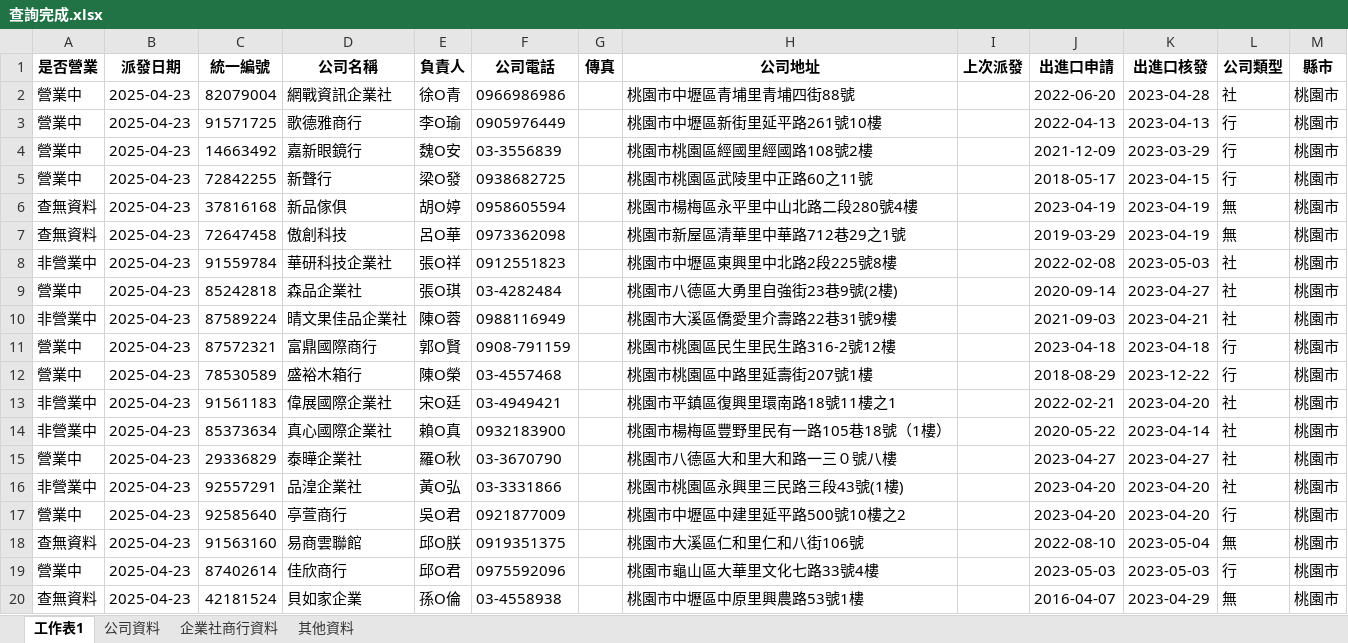
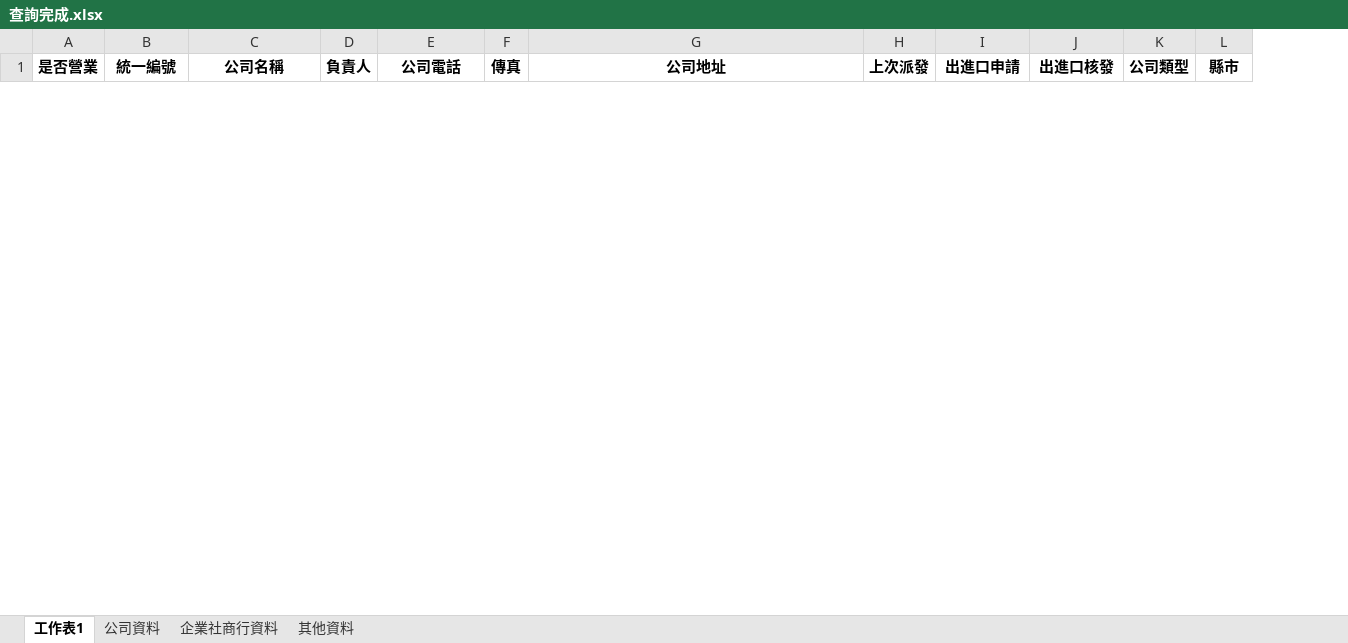
Before and after one commit to ken1010533/your_project, an Excel workbook: 範本/查詢完成.xlsx, sheet 工作表1, drawn as a sheet; only a part is shown; values as stored, in another font and other column widths than the file's, no borders; removed rows and columns are numbered as before the commit, all else as after; the diff covers the shown part only; the diff names each change by its address in the sheet, - before the commit and + after, or states it on an @@ line.

```diff
--- a/範本/查詢完成.xlsx (sheet 工作表1)
+++ b/範本/查詢完成.xlsx (sheet 工作表1)
-column B (派發日期), empty
-row 2: 營業中 | 2025-04-23 | 82079004 | 網戰資訊企業社 | 徐O青 | 0966986986 |  | 桃園市中壢區青埔里青埔四街88號 |  | 2022-06-20 | 2023-04-28 | 社 | 桃園市
-row 3: 營業中 | 2025-04-23 | 91571725 | 歌德雅商行 | 李O瑜 | 0905976449 |  | 桃園市中壢區新街里延平路261號10樓 |  | 2022-04-13 | 2023-04-13 | 行 | 桃園市
-row 4: 營業中 | 2025-04-23 | 14663492 | 嘉新眼鏡行 | 魏O安 | 03-3556839 |  | 桃園市桃園區經國里經國路108號2樓 |  | 2021-12-09 | 2023-03-29 | 行 | 桃園市
-row 5: 營業中 | 2025-04-23 | 72842255 | 新聲行 | 梁O發 | 0938682725 |  | 桃園市桃園區武陵里中正路60之11號 |  | 2018-05-17 | 2023-04-15 | 行 | 桃園市
-row 6: 查無資料 | 2025-04-23 | 37816168 | 新品傢俱 | 胡O婷 | 0958605594 |  | 桃園市楊梅區永平里中山北路二段280號4樓 |  | 2023-04-19 | 2023-04-19 | 無 | 桃園市
-row 7: 查無資料 | 2025-04-23 | 72647458 | 傲創科技 | 呂O華 | 0973362098 |  | 桃園市新屋區清華里中華路712巷29之1號 |  | 2019-03-29 | 2023-04-19 | 無 | 桃園市
-row 8: 非營業中 | 2025-04-23 | 91559784 | 華研科技企業社 | 張O祥 | 0912551823 |  | 桃園市中壢區東興里中北路2段225號8樓 |  | 2022-02-08 | 2023-05-03 | 社 | 桃園市
-row 9: 營業中 | 2025-04-23 | 85242818 | 森品企業社 | 張O琪 | 03-4282484 |  | 桃園市八德區大勇里自強街23巷9號(2樓) |  | 2020-09-14 | 2023-04-27 | 社 | 桃園市
-row 10: 非營業中 | 2025-04-23 | 87589224 | 晴文果佳品企業社 | 陳O蓉 | 0988116949 |  | 桃園市大溪區僑愛里介壽路22巷31號9樓 |  | 2021-09-03 | 2023-04-21 | 社 | 桃園市
-row 11: 營業中 | 2025-04-23 | 87572321 | 富鼎國際商行 | 郭O賢 | 0908-791159 |  | 桃園市桃園區民生里民生路316-2號12樓 |  | 2023-04-18 | 2023-04-18 | 行 | 桃園市
-row 12: 營業中 | 2025-04-23 | 78530589 | 盛裕木箱行 | 陳O榮 | 03-4557468 |  | 桃園市桃園區中路里延壽街207號1樓 |  | 2018-08-29 | 2023-12-22 | 行 | 桃園市
-row 13: 非營業中 | 2025-04-23 | 91561183 | 偉展國際企業社 | 宋O廷 | 03-4949421 |  | 桃園市平鎮區復興里環南路18號11樓之1 |  | 2022-02-21 | 2023-04-20 | 社 | 桃園市
-row 14: 非營業中 | 2025-04-23 | 85373634 | 真心國際企業社 | 賴O真 | 0932183900 |  | 桃園市楊梅區豐野里民有一路105巷18號（1樓） |  | 2020-05-22 | 2023-04-14 | 社 | 桃園市
-row 15: 營業中 | 2025-04-23 | 29336829 | 泰曄企業社 | 羅O秋 | 03-3670790 |  | 桃園市八德區大和里大和路一三０號八樓 |  | 2023-04-27 | 2023-04-27 | 社 | 桃園市
-row 16: 非營業中 | 2025-04-23 | 92557291 | 品湟企業社 | 黃O弘 | 03-3331866 |  | 桃園市桃園區永興里三民路三段43號(1樓) |  | 2023-04-20 | 2023-04-20 | 社 | 桃園市
-row 17: 營業中 | 2025-04-23 | 92585640 | 亭萱商行 | 吳O君 | 0921877009 |  | 桃園市中壢區中建里延平路500號10樓之2 |  | 2023-04-20 | 2023-04-20 | 行 | 桃園市
-row 18: 查無資料 | 2025-04-23 | 91563160 | 易商雲聯館 | 邱O朕 | 0919351375 |  | 桃園市大溪區仁和里仁和八街106號 |  | 2022-08-10 | 2023-05-04 | 無 | 桃園市
-row 19: 營業中 | 2025-04-23 | 87402614 | 佳欣商行 | 邱O君 | 0975592096 |  | 桃園市龜山區大華里文化七路33號4樓 |  | 2023-05-03 | 2023-05-03 | 行 | 桃園市
-row 20: 查無資料 | 2025-04-23 | 42181524 | 貝如家企業 | 孫O倫 | 03-4558938 |  | 桃園市中壢區中原里興農路53號1樓 |  | 2016-04-07 | 2023-04-29 | 無 | 桃園市
```
Also changed, not shown: 99 added rows and 21 removed rows elsewhere in this sheet, sheet 公司資料, sheet 企業社商行資料, sheet 其他資料, 範本/測試範本.xlsx, 1 other file.
